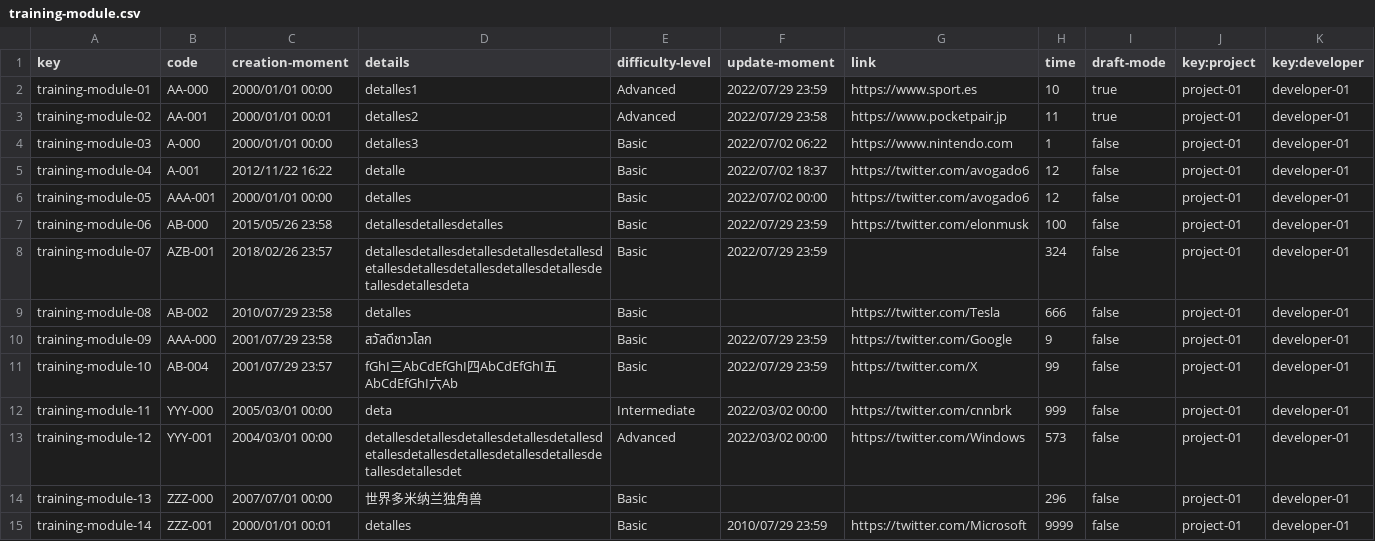
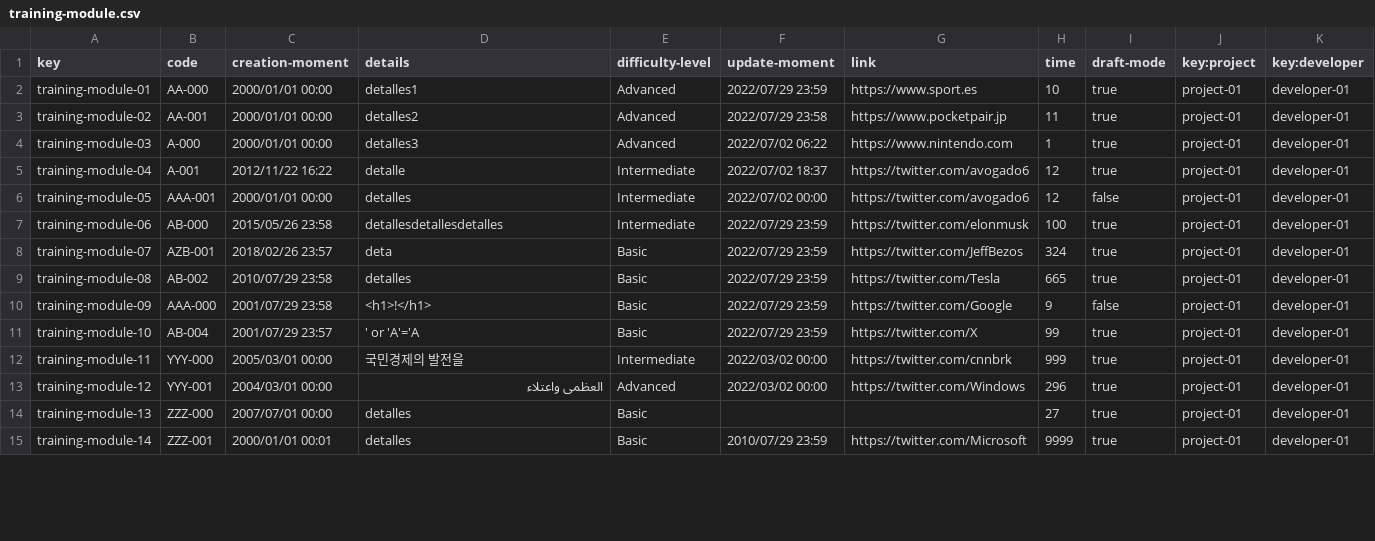
Before and after one commit to JesusFern/Acme-SF-D04, a CSV file: src/main/webapp/WEB-INF/resources/sample-data/training-module.csv, drawn as a sheet; only a part is shown; the diff covers the shown part only.

Commit message:
Fix csv

```diff
--- a/src/main/webapp/WEB-INF/resources/sample-data/training-module.csv
+++ b/src/main/webapp/WEB-INF/resources/sample-data/training-module.csv
@@ -2,14 +2,14 @@ key,code,creation-moment,details,difficulty-level,update-moment,link,time,draft-
 training-module-01,AA-000,2000/01/01 00:00,detalles1,Advanced,2022/07/29 23:59,https://www.sport.es,10,true,project-01,developer-01
-training-module-02,AA-001,2000/01/01 00:01,detalles2,Advanced,2022/07/29 23:58,https://www.pocketpair.jp,11,true,project-01,developer-01
-training-module-03,A-000,2000/01/01 00:00,detalles3,Basic,2022/07/02 06:22,https://www.nintendo.com,1,false,project-01,developer-01
-training-module-04,A-001,2012/11/22 16:22,detalle,Basic,2022/07/02 18:37,https://twitter.com/avogado6,12,false,project-01,developer-01
-training-module-05,AAA-001,2000/01/01 00:00,detalles,Basic,2022/07/02 00:00,https://twitter.com/avogado6,12,false,project-01,developer-01
-training-module-06,AB-000,2015/05/26 23:58,detallesdetallesdetalles,Basic,2022/07/29 23:59,https://twitter.com/elonmusk,100,false,project-01,developer-01
-training-module-07,AZB-001,2018/02/26 23:57,detallesdetallesdetallesdetallesdetallesdetallesdetallesdetallesdetallesdetallesdetallesdetallesdeta,Basic,2022/07/29 23:59,,324,false,project-01,developer-01
-training-module-08,AB-002,2010/07/29 23:58,detalles,Basic,,https://twitter.com/Tesla,666,false,project-01,developer-01
-training-module-09,AAA-000,2001/07/29 23:58,สวัสดีชาวโลก,Basic,2022/07/29 23:59,https://twitter.com/Google,9,false,project-01,developer-01
-training-module-10,AB-004,2001/07/29 23:57,fGhI三AbCdEfGhI四AbCdEfGhI五AbCdEfGhI六Ab,Basic,2022/07/29 23:59,https://twitter.com/X,99,false,project-01,developer-01
-training-module-11,YYY-000,2005/03/01 00:00,deta,Intermediate,2022/03/02 00:00,https://twitter.com/cnnbrk,999,false,project-01,developer-01
-training-module-12,YYY-001,2004/03/01 00:00,detallesdetallesdetallesdetallesdetallesdetallesdetallesdetallesdetallesdetallesdetallesdetallesdet,Advanced,2022/03/02 00:00,https://twitter.com/Windows,573,false,project-01,developer-01
-training-module-13,ZZZ-000,2007/07/01 00:00,世界多米纳兰独角兽,Basic,,,296,false,project-01,developer-01
-training-module-14,ZZZ-001,2000/01/01 00:01,detalles,Basic,2010/07/29 23:59,https://twitter.com/Microsoft,9999,false,project-01,developer-01
+training-module-02,AA-001,2000/01/01 00:00,detalles2,Advanced,2022/07/29 23:58,https://www.pocketpair.jp,11,true,project-01,developer-01
+training-module-03,A-000,2000/01/01 00:00,detalles3,Advanced,2022/07/02 06:22,https://www.nintendo.com,1,true,project-01,developer-01
+training-module-04,A-001,2012/11/22 16:22,detalle,Intermediate,2022/07/02 18:37,https://twitter.com/avogado6,12,true,project-01,developer-01
+training-module-05,AAA-001,2000/01/01 00:00,detalles,Intermediate,2022/07/02 00:00,https://twitter.com/avogado6,12,false,project-01,developer-01
+training-module-06,AB-000,2015/05/26 23:58,detallesdetallesdetalles,Intermediate,2022/07/29 23:59,https://twitter.com/elonmusk,100,true,project-01,developer-01
+training-module-07,AZB-001,2018/02/26 23:57,deta,Basic,2022/07/29 23:59,https://twitter.com/JeffBezos,324,true,project-01,developer-01
+training-module-08,AB-002,2010/07/29 23:58,detalles,Basic,2022/07/29 23:59,https://twitter.com/Tesla,665,true,project-01,developer-01
+training-module-09,AAA-000,2001/07/29 23:58,<h1>!</h1>,Basic,2022/07/29 23:59,https://twitter.com/Google,9,false,project-01,developer-01
+training-module-10,AB-004,2001/07/29 23:57,' or 'A'='A,Basic,2022/07/29 23:59,https://twitter.com/X,99,true,project-01,developer-01
+training-module-11,YYY-000,2005/03/01 00:00,국민경제의 발전을,Intermediate,2022/03/02 00:00,https://twitter.com/cnnbrk,999,true,project-01,developer-01
+training-module-12,YYY-001,2004/03/01 00:00,العظمى واعتلاء,Advanced,2022/03/02 00:00,https://twitter.com/Windows,296,true,project-01,developer-01
+training-module-13,ZZZ-000,2007/07/01 00:00,detalles,Basic,,,27,true,project-01,developer-01
+training-module-14,ZZZ-001,2000/01/01 00:01,detalles,Basic,2010/07/29 23:59,https://twitter.com/Microsoft,9999,true,project-01,developer-01
```
Also changed, not shown: 3 added rows and 15 edited cells elsewhere in this file.
